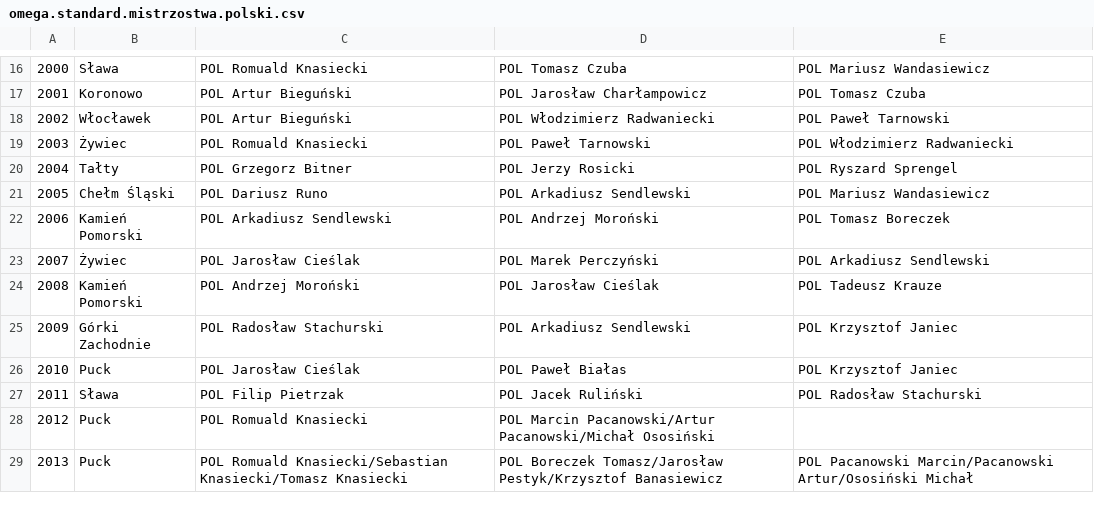
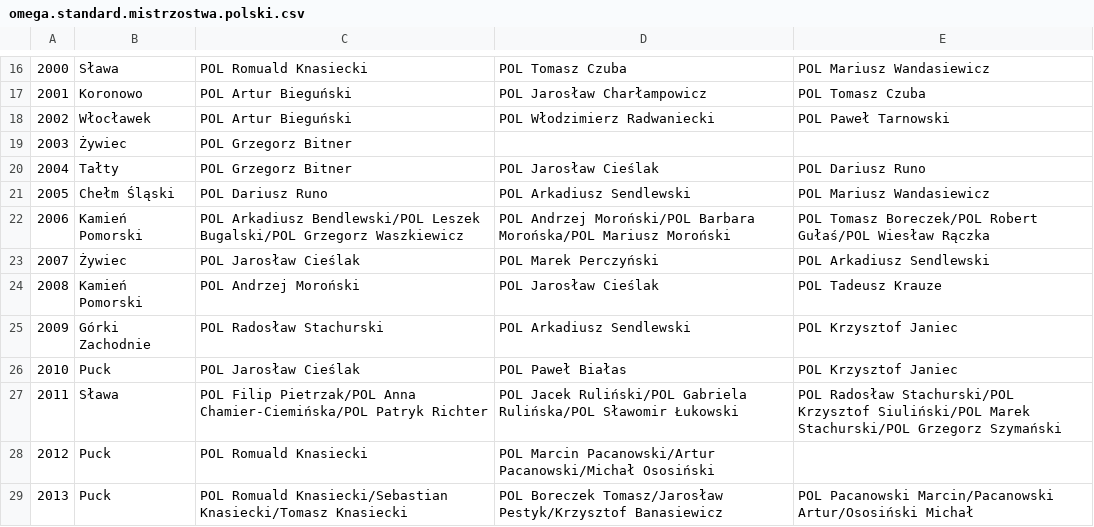
Before and after one commit to iworks/sailing-results, a CSV file: omega/omega.standard.mistrzostwa.polski.csv, drawn as a sheet; only a part is shown, gaps mark what is left out.

```diff
--- a/omega/omega.standard.mistrzostwa.polski.csv
+++ b/omega/omega.standard.mistrzostwa.polski.csv
@@ -18,6 +18,6 @@
 2002,Włocławek,POL Artur Bieguński,POL Włodzimierz Radwaniecki,POL Paweł Tarnowski
-2003,Żywiec,POL Romuald Knasiecki,POL Paweł Tarnowski,POL Włodzimierz Radwaniecki
-2004,Tałty,POL Grzegorz Bitner,POL Jerzy Rosicki,POL Ryszard Sprengel
+2003,Żywiec,POL Grzegorz Bitner
+2004,Tałty,POL Grzegorz Bitner,POL Jarosław Cieślak,POL Dariusz Runo
 2005,Chełm Śląski,POL Dariusz Runo,POL Arkadiusz Sendlewski,POL Mariusz Wandasiewicz
-2006,Kamień Pomorski,POL Arkadiusz Sendlewski,POL Andrzej Moroński,POL Tomasz Boreczek
+2006,Kamień Pomorski,POL Arkadiusz Bendlewski/POL Leszek Bugalski/POL Grzegorz Waszkiewicz,POL Andrzej Moroński/POL Barbara Morońska/POL Mariusz Moroński,POL Tomasz Boreczek/POL Robert Gułaś/POL Wiesław Rączka
 2007,Żywiec,POL Jarosław Cieślak,POL Marek Perczyński,POL Arkadiusz Sendlewski
@@ -26,3 +26,3 @@
 2010,Puck,POL Jarosław Cieślak,POL Paweł Białas,POL Krzysztof Janiec
-2011,Sława,POL Filip Pietrzak,POL Jacek Ruliński,POL Radosław Stachurski
+2011,Sława,POL Filip Pietrzak/POL Anna Chamier-Ciemińska/POL Patryk Richter,POL Jacek Ruliński/POL Gabriela Rulińska/POL Sławomir Łukowski,POL Radosław Stachurski/POL Krzysztof Siuliński/POL Marek Stachurski/POL Grzegorz Szymański
 2012,Puck,POL Romuald Knasiecki,POL Marcin Pacanowski/Artur Pacanowski/Michał Ososiński,
```
Also changed, not shown: omega/omega.sport.mistrzostwa.polski.csv.
